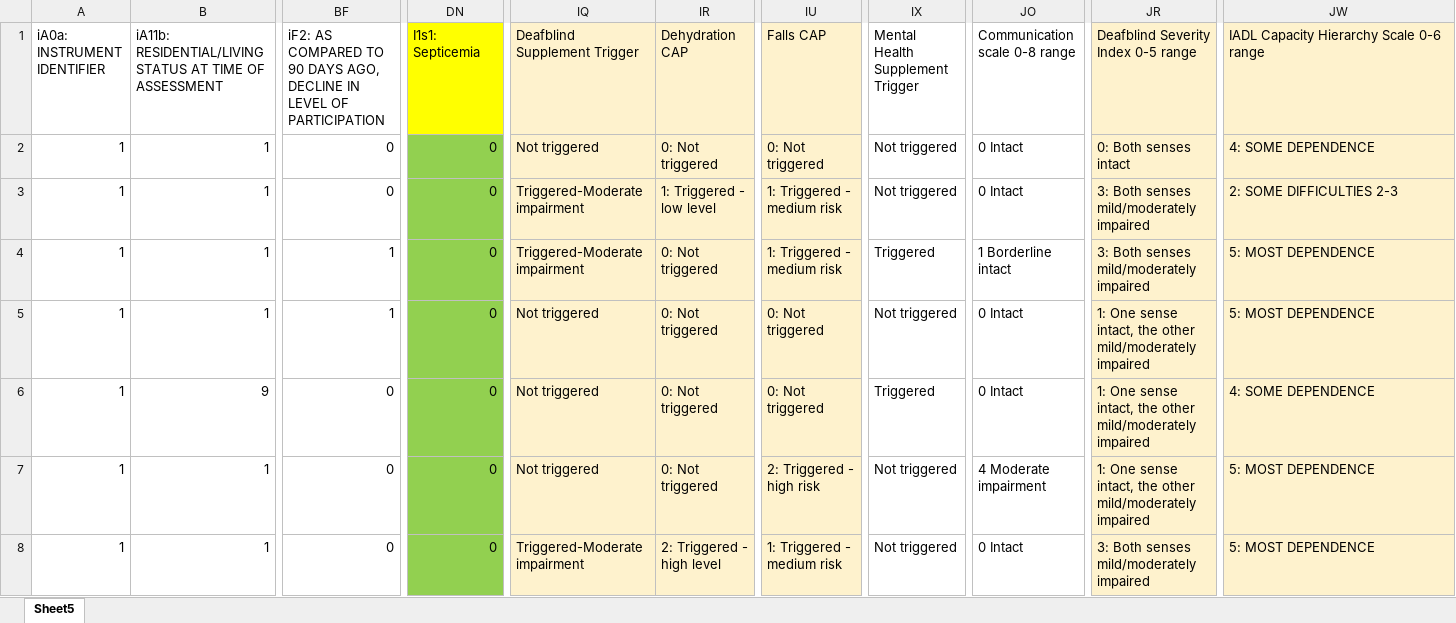
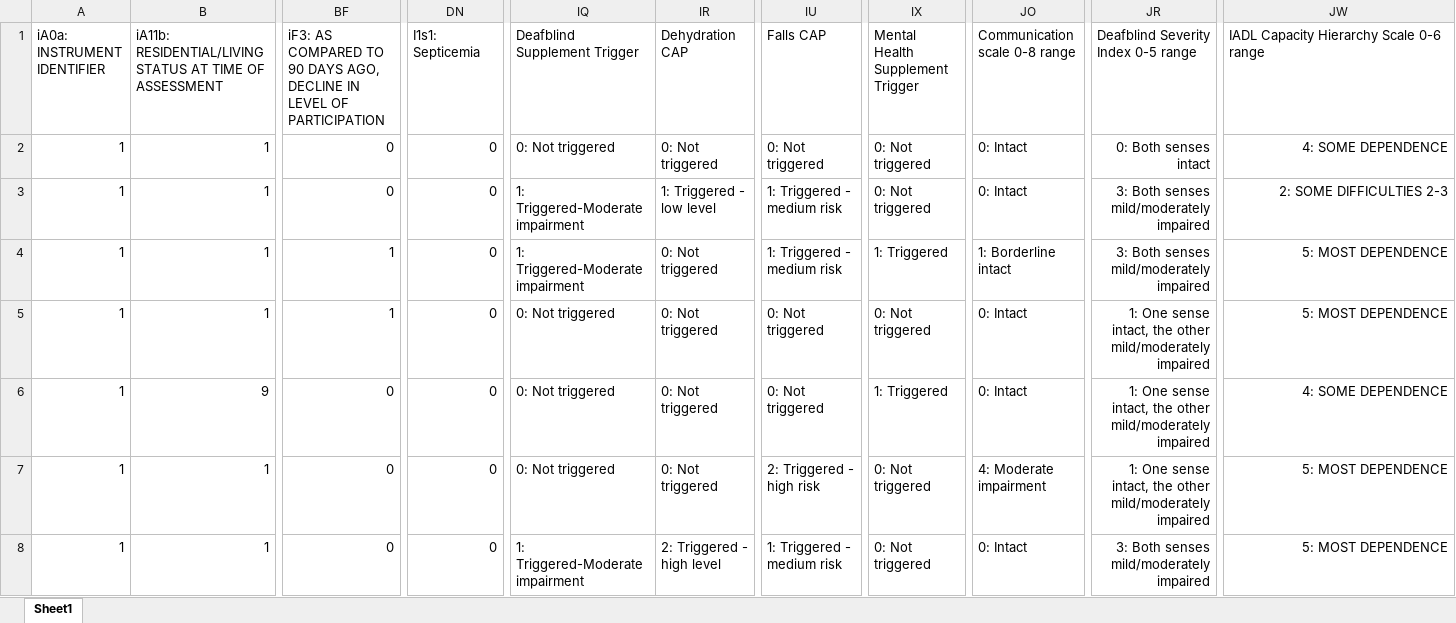
Before and after one commit to anushkumar087/njchoice, an Excel workbook: test_data/Master_Data.xlsx, sheet Sheet1, drawn as a sheet; only a part is shown, gaps mark what is left out; values as stored, in another font and other column widths than the file's, no borders; charts and pictures and conditional formats not drawn; the diff covers the shown part only; the diff names each change by its address in the sheet, - before the commit and + after, or states it on an @@ line.

```diff
--- a/test_data/Master_Data.xlsx (sheet Sheet1)
+++ b/test_data/Master_Data.xlsx (sheet Sheet1)
-sheet tab: Sheet5
+sheet tab: Sheet1
-BF1: iF2: AS COMPARED…
+BF1: iF3: AS COMPARED…
-DN1 fill: #FFFF00
+DN1 fill: none
-IQ1:IR8 fill: #FEF2CD
+IQ1:IR8 fill: none
-IU1:IU8 fill: #FEF2CD
+IU1:IU8 fill: none
-JR1:JR8 fill: #FEF2CD
+JR1:JR8 fill: none
-JW1:JW8 fill: #FEF2CD
+JW1:JW8 fill: none
-DN2:DN8 fill: #92D050
+DN2:DN8 fill: none
-IQ2 (Deafblind Supplement Trigger): Not triggered
+IQ2 (Deafblind Supplement Trigger): 0: Not triggered
-IX2:IX3 (Mental Health Supplement Trigger): Not triggered
+IX2:IX3 (Mental Health Supplement Trigger): 0: Not triggered
-JO2:JO3 (Communication scale 0-8 range): 0 Intact
+JO2:JO3 (Communication scale 0-8 range): 0: Intact
-JR2:JR8 alignment: left
+JR2:JR8 alignment: right
-JW2:JW8 alignment: left
+JW2:JW8 alignment: right
-IQ3:IQ4 (Deafblind Supplement Trigger): Triggered-Moderate impairment
+IQ3:IQ4 (Deafblind Supplement Trigger): 1: Triggered-Moderate impairment
-IX4 (Mental Health Supplement Trigger): Triggered
+IX4 (Mental Health Supplement Trigger): 1: Triggered
-JO4 (Communication scale 0-8 range): 1 Borderline intact
+JO4 (Communication scale 0-8 range): 1: Borderline intact
-IQ5:IQ7 (Deafblind Supplement Trigger): Not triggered
+IQ5:IQ7 (Deafblind Supplement Trigger): 0: Not triggered
-IX5 (Mental Health Supplement Trigger): Not triggered
+IX5 (Mental Health Supplement Trigger): 0: Not triggered
-JO5:JO6 (Communication scale 0-8 range): 0 Intact
+JO5:JO6 (Communication scale 0-8 range): 0: Intact
-IX6 (Mental Health Supplement Trigger): Triggered
+IX6 (Mental Health Supplement Trigger): 1: Triggered
-IX7:IX8 (Mental Health Supplement Trigger): Not triggered
+IX7:IX8 (Mental Health Supplement Trigger): 0: Not triggered
-JO7 (Communication scale 0-8 range): 4 Moderate impairment
+JO7 (Communication scale 0-8 range): 4: Moderate impairment
-IQ8 (Deafblind Supplement Trigger): Triggered-Moderate impairment
+IQ8 (Deafblind Supplement Trigger): 1: Triggered-Moderate impairment
-JO8 (Communication scale 0-8 range): 0 Intact
+JO8 (Communication scale 0-8 range): 0: Intact
```
Also changed, not shown: 68 edited cells and cell formats elsewhere in this sheet, 46 other files.
